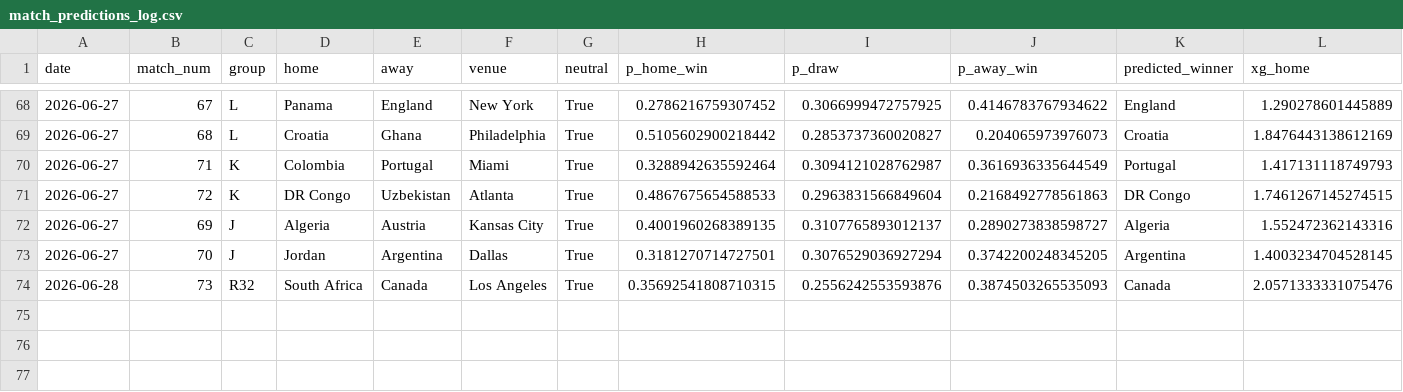
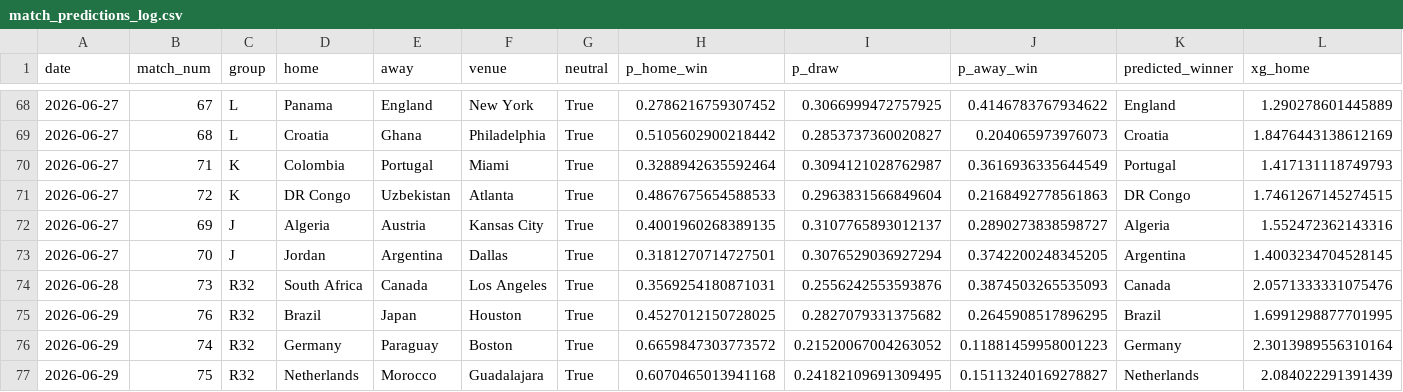
Before and after one commit to rfurno/worldcup2026, a CSV file: simulations/data/match_predictions_log.csv, drawn as a sheet; only a part is shown, gaps mark what is left out; rows hold the shown columns only; the diff names each change by its address in the sheet, - before the commit and + after, or states it on an @@ line.

```diff
--- a/simulations/data/match_predictions_log.csv
+++ b/simulations/data/match_predictions_log.csv
-H74 (p_home_win): 0.35692541808710315
+H74 (p_home_win): 0.3569254180871031
+row 75: 2026-06-29 | 76 | R32 | Brazil | Japan | Houston | True | 0.4527012150728025 | 0.2827079331375682 | 0.2645908517896295 | Brazil | 1.6991298877701995
+row 76: 2026-06-29 | 74 | R32 | Germany | Paraguay | Boston | True | 0.6659847303773572 | 0.21520067004263052 | 0.11881459958001223 | Germany | 2.3013989556310164
+row 77: 2026-06-29 | 75 | R32 | Netherlands | Morocco | Guadalajara | True | 0.6070465013941168 | 0.24182109691309495 | 0.15113240169278827 | Netherlands | 2.084022291391439
```
Also changed, not shown: simulations/data/match_event_scans.csv, simulations/data/match_events.csv, 10 other files.
